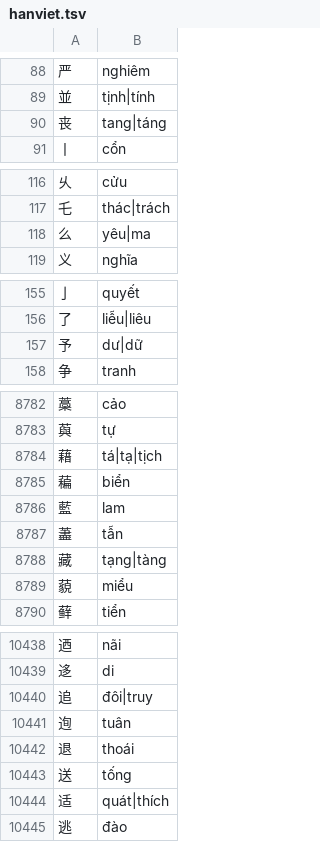
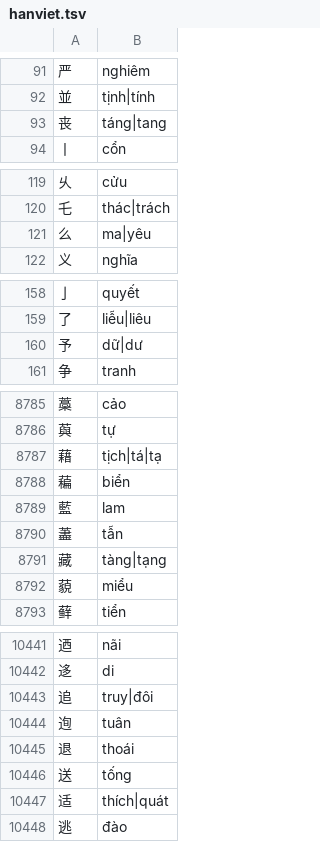
Before and after one commit to ThanhNB-NBT/Novel_Persona, a TSV file: app/assets/hanviet.tsv, drawn as a sheet; only a part is shown, gaps mark what is left out; the diff covers the shown part only.

```diff
--- a/app/assets/hanviet.tsv
+++ b/app/assets/hanviet.tsv
@@ -89,3 +92,3 @@
 並	tịnh|tính
-丧	tang|táng
+丧	táng|tang
 丨	cổn
@@ -117,3 +120,3 @@
 乇	thác|trách
-么	yêu|ma
+么	ma|yêu
 义	nghĩa
@@ -156,3 +159,3 @@
 了	liễu|liêu
-予	dư|dữ
+予	dữ|dư
 争	tranh
@@ -8783,3 +8786,3 @@
 藇	tự
-藉	tá|tạ|tịch
+藉	tịch|tá|tạ
 藊	biển
@@ -8787,3 +8790,3 @@
 藎	tẫn
-藏	tạng|tàng
+藏	tàng|tạng
 藐	miểu
@@ -10439,3 +10442,3 @@
 迻	di
-追	đôi|truy
+追	truy|đôi
 迿	tuân
@@ -10443,3 +10446,3 @@
 送	tống
-适	quát|thích
+适	thích|quát
 逃	đào
```
Also changed, not shown: 3 added rows and 105 edited cells elsewhere in this file, 1 other file.
